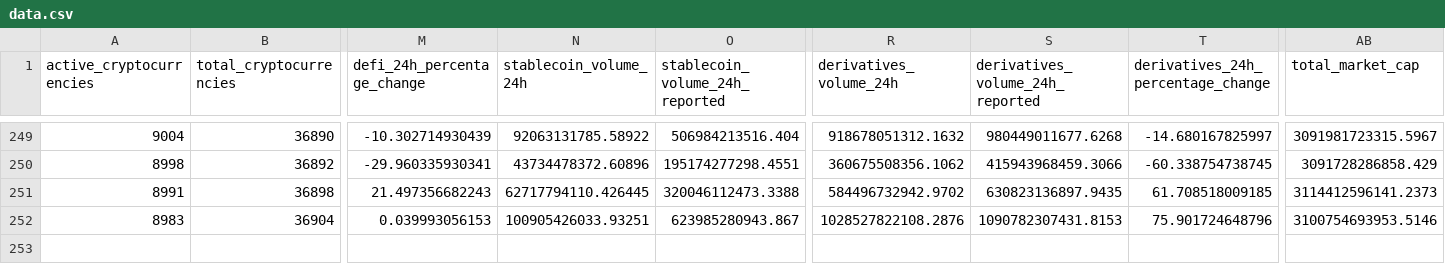
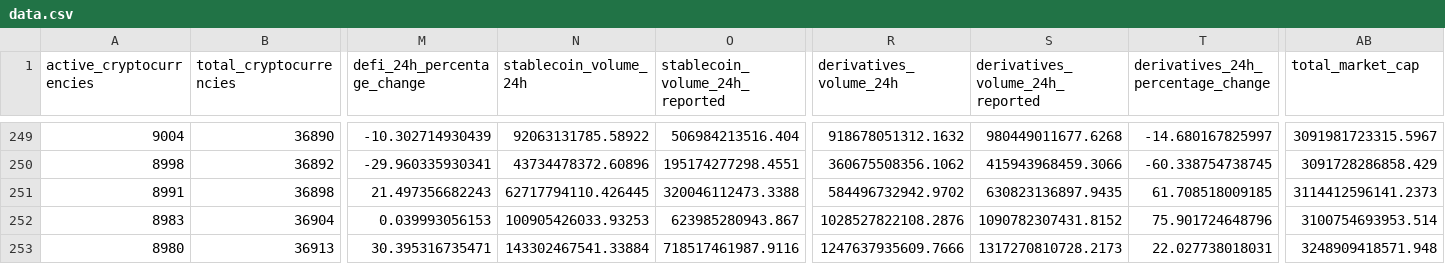
Before and after one commit to jorickdefraine/cmc-quotes-fetcher, a CSV file: data.csv, drawn as a sheet; only a part is shown, gaps mark what is left out; rows hold the shown columns only; the diff names each change by its address in the sheet, - before the commit and + after, or states it on an @@ line.

```diff
--- a/data.csv
+++ b/data.csv
-N252 (stablecoin_volume_24h): 100905426033.93251
+N252 (stablecoin_volume_24h): 100905426033.93253
-S252 (derivatives_volume_24h_reported): 1090782307431.8153
+S252 (derivatives_volume_24h_reported): 1090782307431.8152
-AB252 (total_market_cap): 3100754693953.5146
+AB252 (total_market_cap): 3100754693953.514
+row 253: 8980 | 36913 | 30.395316735471 | 143302467541.33884 | 718517461987.9116 | 1247637935609.7666 | 1317270810728.2173 | 22.027738018031 | 3248909418571.948
```
